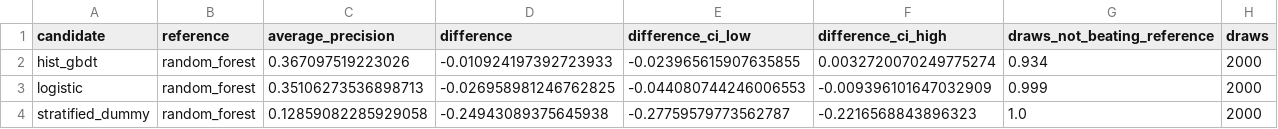
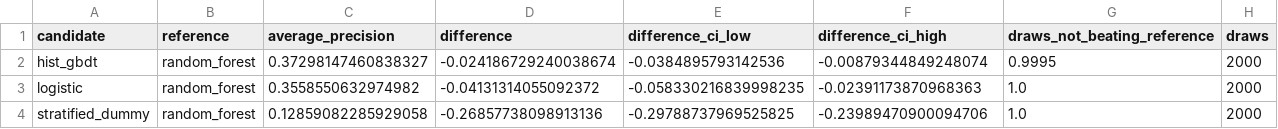
Before and after one commit to josephwang-ds/ai-quant-signal-platform, a CSV file: evidence/real_run/model_comparison_paired.csv, drawn as a sheet.

```diff
--- a/evidence/real_run/model_comparison_paired.csv
+++ b/evidence/real_run/model_comparison_paired.csv
@@ -1,4 +1,4 @@
 candidate,reference,average_precision,difference,difference_ci_low,difference_ci_high,draws_not_beating_reference,draws
-hist_gbdt,random_forest,0.367097519223026,-0.010924197392723933,-0.023965615907635855,0.0032720070249775274,0.934,2000
-logistic,random_forest,0.35106273536898713,-0.026958981246762825,-0.044080744246006553,-0.009396101647032909,0.999,2000
-stratified_dummy,random_forest,0.12859082285929058,-0.24943089375645938,-0.27759579773562787,-0.2216568843896323,1.0,2000
+hist_gbdt,random_forest,0.37298147460838327,-0.024186729240038674,-0.0384895793142536,-0.00879344849248074,0.9995,2000
+logistic,random_forest,0.3558550632974982,-0.04131314055092372,-0.058330216839998235,-0.02391173870968363,1.0,2000
+stratified_dummy,random_forest,0.12859082285929058,-0.26857738098913136,-0.29788737969525825,-0.23989470900094706,1.0,2000
```
Also changed, not shown: evidence/real_run/anchoring_study.csv, evidence/real_run/baseline_intervals.csv, 22 other files.
